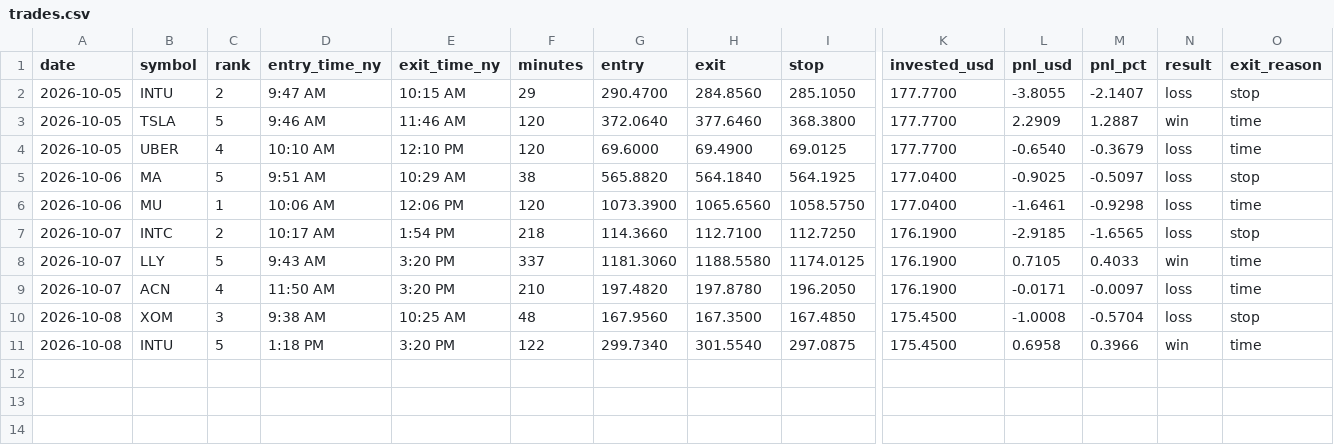
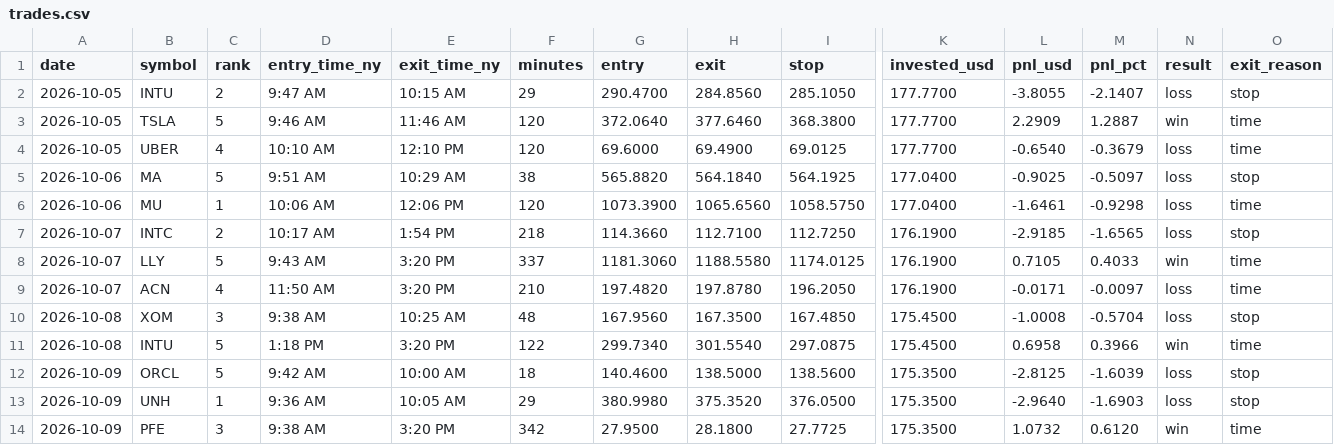
Before and after one commit to Mr-MTB/stock-assistant, a CSV file: journal/trades.csv, drawn as a sheet; only a part is shown, gaps mark what is left out; rows hold the shown columns only; the diff names each change by its address in the sheet, - before the commit and + after, or states it on an @@ line.

Commit message:
Update trade log, reports and journal

```diff
--- a/journal/trades.csv
+++ b/journal/trades.csv
+row 12: 2026-10-09 | ORCL | 5 | 9:42 AM | 10:00 AM | 18 | 140.4600 | 138.5000 | 138.5600 | 175.3500 | -2.8125 | -1.6039 | loss | stop
+row 13: 2026-10-09 | UNH | 1 | 9:36 AM | 10:05 AM | 29 | 380.9980 | 375.3520 | 376.0500 | 175.3500 | -2.9640 | -1.6903 | loss | stop
+row 14: 2026-10-09 | PFE | 3 | 9:38 AM | 3:20 PM | 342 | 27.9500 | 28.1800 | 27.7725 | 175.3500 | 1.0732 | 0.6120 | win | time
```
Also changed, not shown: journal/days.csv, journal/signals.csv, 2 other files.
